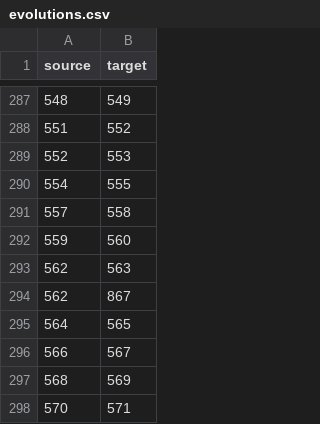
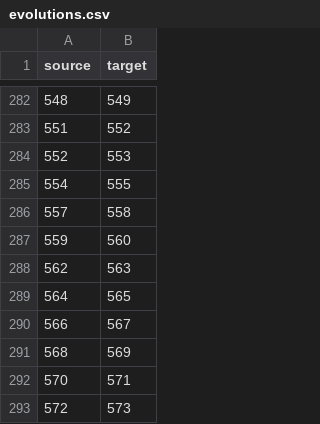
Before and after one commit to com-480-data-visualization/com-480-project-datavis-br-id-fancyteam, a CSV file: www/data/evolutions.csv, drawn as a sheet; only a part is shown, gaps mark what is left out; the shorter side is filled out with more unchanged rows; the diff covers the shown part only.

```diff
--- a/www/data/evolutions.csv
+++ b/www/data/evolutions.csv
@@ -293,3 +288,2 @@ source,target
 562,563
-562,867
 564,565
```
Also changed, not shown: 73 removed rows elsewhere in this file, 2 other files.
